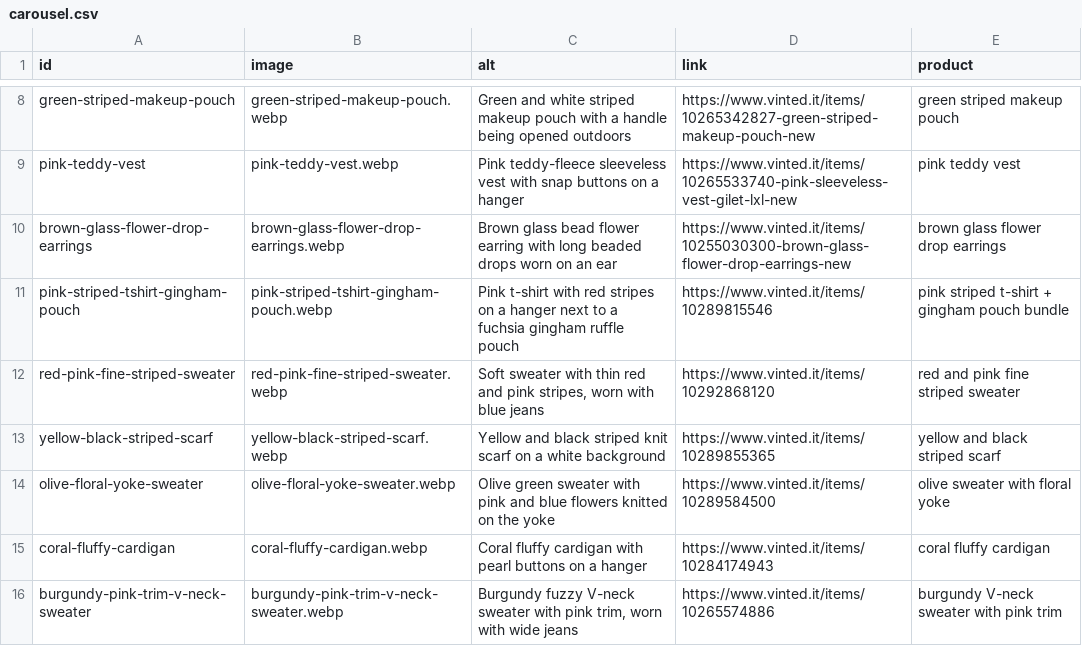
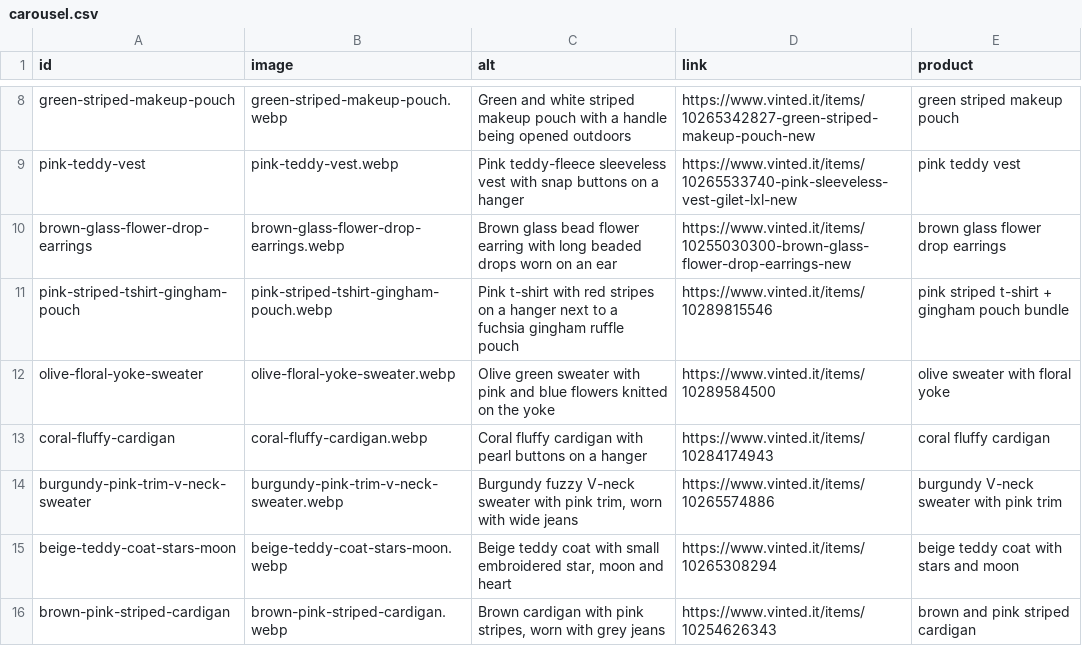
Before and after one commit to riccioeliana-gif/shop-link-launchpad, a CSV file: src/data/carousel.csv, drawn as a sheet; only a part is shown, gaps mark what is left out; the shorter side is filled out with more unchanged rows.

```diff
--- a/src/data/carousel.csv
+++ b/src/data/carousel.csv
@@ -11,4 +11,2 @@ brown-glass-flower-drop-earrings,brown-glass-flower-drop-earrings.webp,Brown gla
 pink-striped-tshirt-gingham-pouch,pink-striped-tshirt-gingham-pouch.webp,Pink t-shirt with red stripes on a hanger next to a fuchsia gingham ruffle pouch,https://www.vinted.it/items/10289815546,pink striped t-shirt + gingham pouch bundle
-red-pink-fine-striped-sweater,red-pink-fine-striped-sweater.webp,"Soft sweater with thin red and pink stripes, worn with blue jeans",https://www.vinted.it/items/10292868120,red and pink fine striped sweater
-yellow-black-striped-scarf,yellow-black-striped-scarf.webp,Yellow and black striped knit scarf on a white background,https://www.vinted.it/items/10289855365,yellow and black striped scarf
 olive-floral-yoke-sweater,olive-floral-yoke-sweater.webp,Olive green sweater with pink and blue flowers knitted on the yoke,https://www.vinted.it/items/10289584500,olive sweater with floral yoke
```
